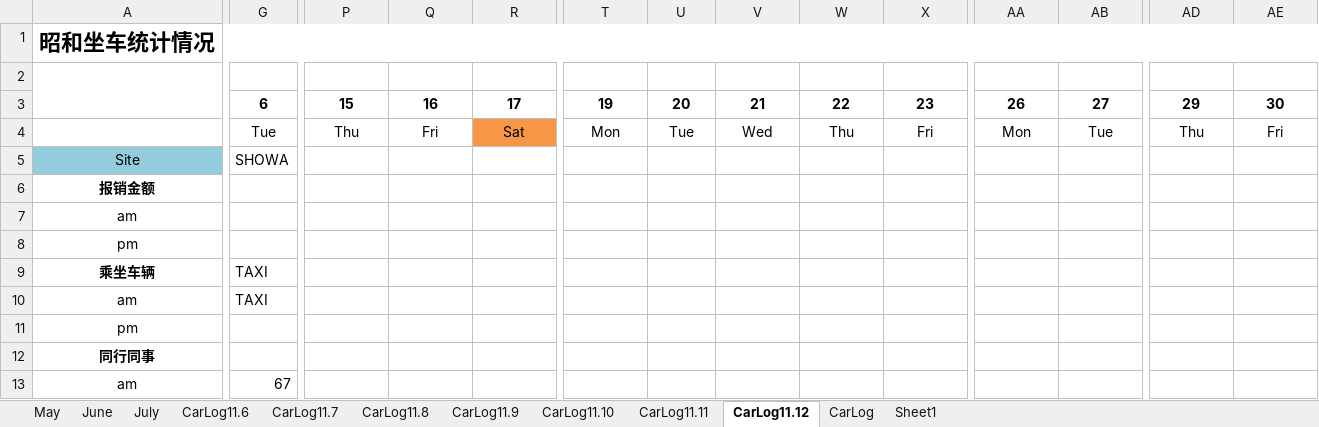
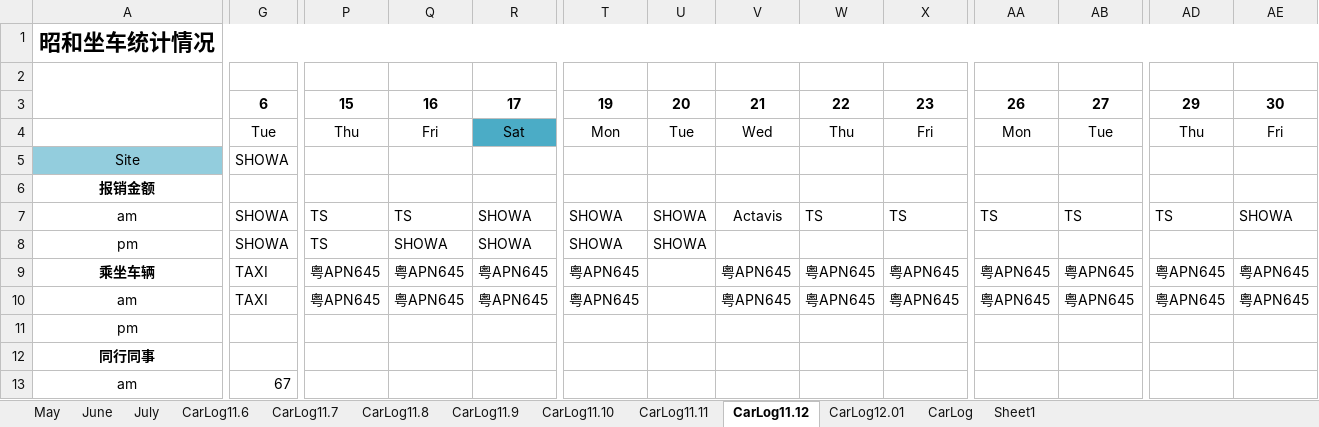
Before and after one commit to hubshi/liferecord, an Excel workbook: history/schedule.xlsx, sheet CarLog11.12, drawn as a sheet; only a part is shown, gaps mark what is left out; values as stored, in another font and other column widths than the file's, no borders; the diff covers the shown part only; the diff names each change by its address in the sheet, - before the commit and + after, or states it on an @@ line.

```diff
--- a/history/schedule.xlsx (sheet CarLog11.12)
+++ b/history/schedule.xlsx (sheet CarLog11.12)
+sheet tab: CarLog12.01
-R4 fill: #F79646
+R4 fill: #4BACC6
-G7:G8: (empty)
+G7:G8: SHOWA
-P7:P8: (empty)
+P7:P8: TS
-Q7: (empty)
+Q7: TS
-R7:R8: (empty)
+R7:R8: SHOWA
-T7:T8: (empty)
+T7:T8: SHOWA
-U7:U8: (empty)
+U7:U8: SHOWA
-V7: (empty)
+V7: Actavis
-W7: (empty)
+W7: TS
-X7: (empty)
+X7: TS
-AA7: (empty)
+AA7: TS
-AB7: (empty)
+AB7: TS
-AD7: (empty)
+AD7: TS
-AE7: (empty)
+AE7: SHOWA
-Q8: (empty)
+Q8: SHOWA
-P9:P10: (empty)
+P9:P10: 粤APN645
-Q9:Q10: (empty)
+Q9:Q10: 粤APN645
-R9:R10: (empty)
+R9:R10: 粤APN645
-T9:T10: (empty)
+T9:T10: 粤APN645
-V9:V10: (empty)
+V9:V10: 粤APN645
-W9:W10: (empty)
+W9:W10: 粤APN645
-X9:X10: (empty)
+X9:X10: 粤APN645
-AA9:AA10: (empty)
+AA9:AA10: 粤APN645
-AB9:AB10: (empty)
+AB9:AB10: 粤APN645
-AD9:AD10: (empty)
+AD9:AD10: 粤APN645
-AE9:AE10: (empty)
+AE9:AE10: 粤APN645
```
Also changed, not shown: 18 edited cells and cell formats elsewhere in this sheet, 1 other file.
